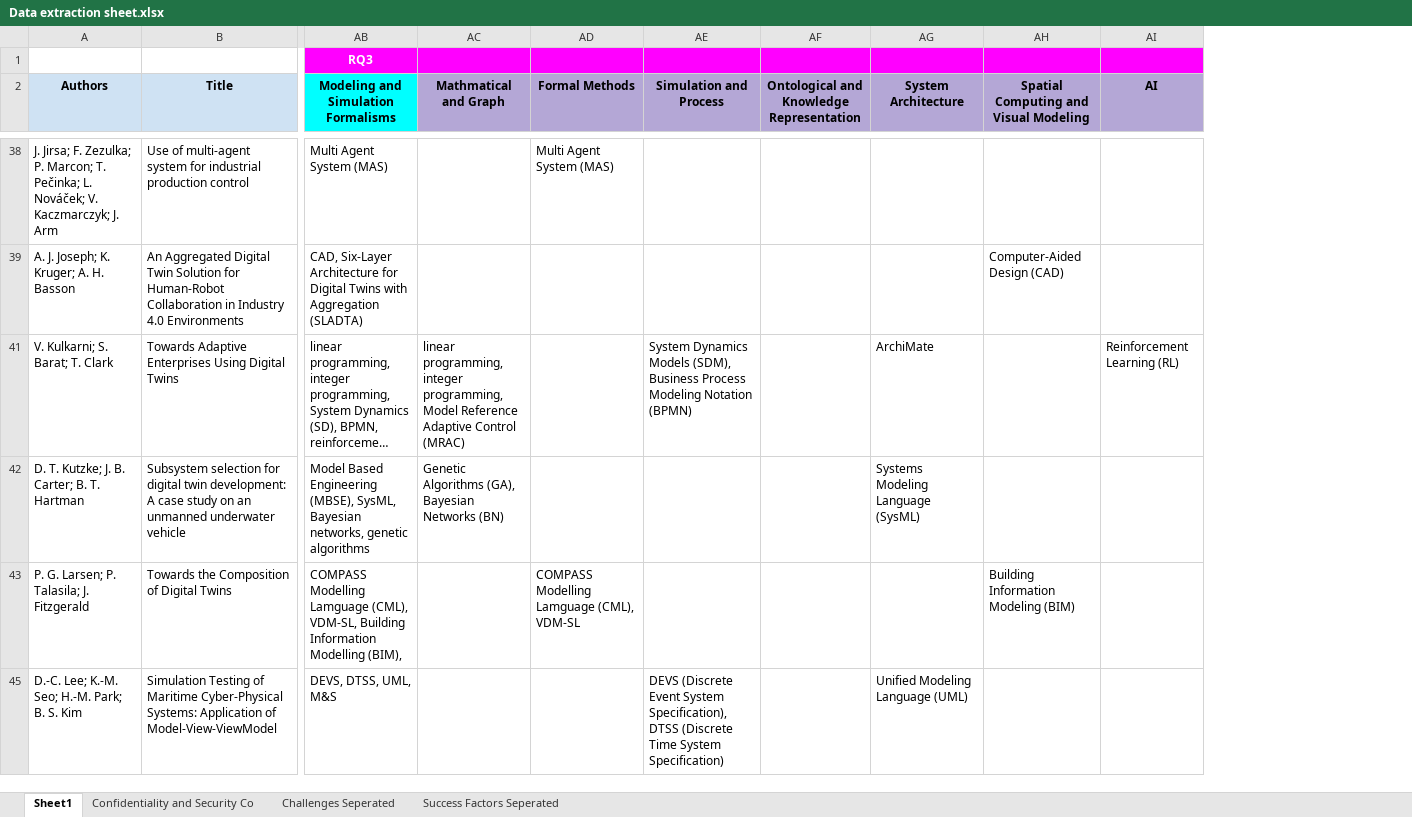
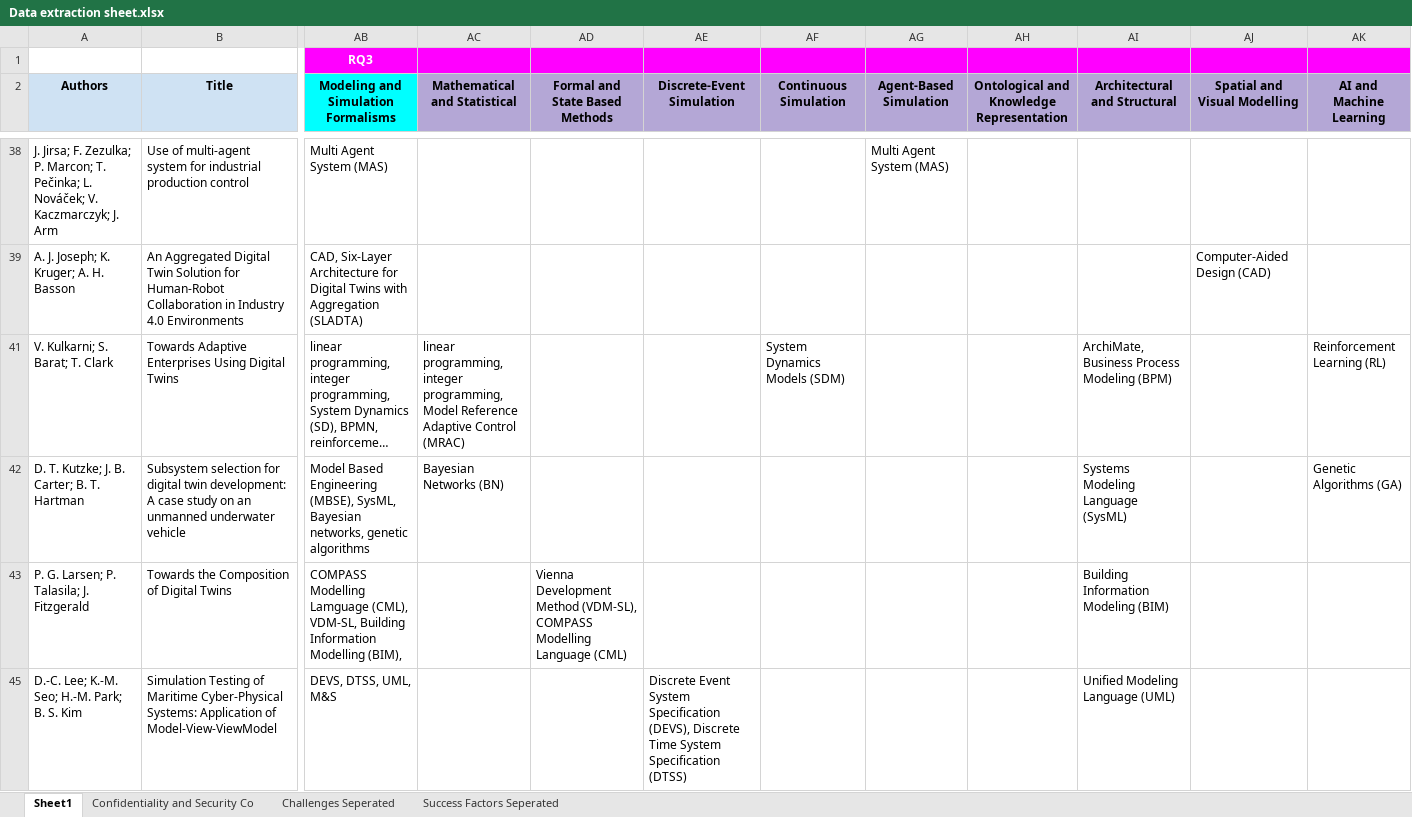
Before and after one commit to ssm-lab/system-of-twinned-systems-replication-package, an Excel workbook: data/Data extraction sheet.xlsx, sheet Sheet1, drawn as a sheet; only a part is shown, gaps mark what is left out; long unchanged cells end in …; values as stored, in another font and other column widths than the file's, no borders; charts and pictures not drawn; addresses are those after the commit; the diff covers the shown part only; the diff names each change by its address in the sheet, - before the commit and + after, or states it on an @@ line.

Commit message:
modelling formalism table added

```diff
--- a/data/Data extraction sheet.xlsx (sheet Sheet1)
+++ b/data/Data extraction sheet.xlsx (sheet Sheet1)
+column AF (Continuous Simulation), row 41: System Dynamics Models (SDM)
+column AG (Agent-Based Simulation), row 38: Multi Agent System (MAS)
-AC2: Mathmatical and Graph
+AC2: Mathematical and Statistical
-AD2: Formal Methods
+AD2: Formal and State Based Methods
-AE2: Simulation and Process
+AE2: Discrete-Event Simulation
-AI2: System Architecture
+AI2: Architectural and Structural
-AJ2: Spatial Computing and Visual Modeling
+AJ2: Spatial and Visual Modelling
-AK2: AI
+AK2: AI and Machine Learning
-AD38 (Formal and State Based Methods): Multi Agent System (MAS)
+AD38 (Formal and State Based Methods): (empty)
-AE41 (Discrete-Event Simulation): System Dynamics Models (SDM), Business Process Modeling Notation (BPMN)
+AE41 (Discrete-Event Simulation): (empty)
-AI41 (Architectural and Structural): ArchiMate
+AI41 (Architectural and Structural): ArchiMate, Business Process Modeling (BPM)
-AC42 (Mathematical and Statistical): Genetic Algorithms (GA), Bayesian Networks (BN)
+AC42 (Mathematical and Statistical): Bayesian Networks (BN)
-AK42 (AI and Machine Learning): (empty)
+AK42 (AI and Machine Learning): Genetic Algorithms (GA)
-AD43 (Formal and State Based Methods): COMPASS Modelling Lamguage (CML), VDM-SL
+AD43 (Formal and State Based Methods): Vienna Development Method (VDM-SL), COMPASS Modelling Language (CML)
-AI43 (Architectural and Structural): (empty)
+AI43 (Architectural and Structural): Building Information Modeling (BIM)
-AJ43 (Spatial and Visual Modelling): Building Information Modeling (BIM)
+AJ43 (Spatial and Visual Modelling): (empty)
-AE45 (Discrete-Event Simulation): DEVS (Discrete Event System Specification), DTSS (Discrete Time System Specification)
+AE45 (Discrete-Event Simulation): Discrete Event System Specification (DEVS), Discrete Time System Specification (DTSS)
```
Also changed, not shown: 63 edited cells and cell formats elsewhere in this sheet, formulas that keep their value, 14 other files.
